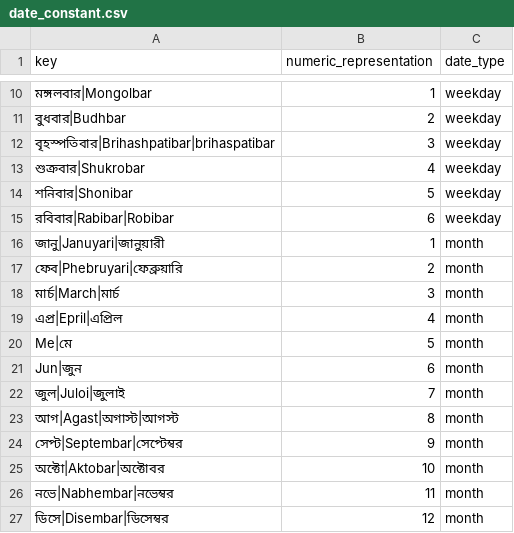
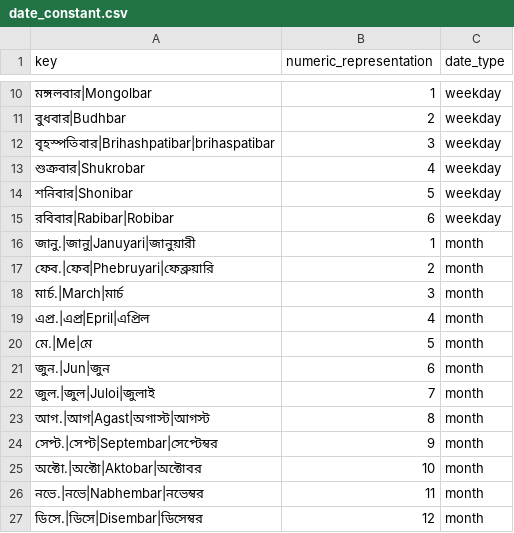
Before and after one commit to hellohaptik/chatbot_ner, a CSV file: ner_v2/detectors/temporal/date/bn/data/date_constant.csv, drawn as a sheet; only a part is shown, gaps mark what is left out.

```diff
--- a/ner_v2/detectors/temporal/date/bn/data/date_constant.csv
+++ b/ner_v2/detectors/temporal/date/bn/data/date_constant.csv
@@ -15,13 +15,13 @@ key,numeric_representation,date_type
 রবিবার|Rabibar|Robibar,6,weekday
-জানু|Januyari|জানুয়ারী,1,month
-ফেব|Phebruyari|ফেব্রুয়ারি,2,month
-মার্চ|March|মার্চ,3,month
-এপ্র|Epril|এপ্রিল,4,month
-Me|মে,5,month
-Jun|জুন,6,month
-জুল|Juloi|জুলাই,7,month
-আগ|Agast|অগাস্ট|আগস্ট,8,month
-সেপ্ট|Septembar|সেপ্টেম্বর,9,month
-অক্টো|Aktobar|অক্টোবর,10,month
-নভে|Nabhembar|নভেম্বর,11,month
-ডিসে|Disembar|ডিসেম্বর,12,month
+জানু.|জানু|Januyari|জানুয়ারী,1,month
+ফেব.|ফেব|Phebruyari|ফেব্রুয়ারি,2,month
+মার্চ.|March|মার্চ,3,month
+এপ্র.|এপ্র|Epril|এপ্রিল,4,month
+মে.|Me|মে,5,month
+জুন.|Jun|জুন,6,month
+জুল.|জুল|Juloi|জুলাই,7,month
+আগ.|আগ|Agast|অগাস্ট|আগস্ট,8,month
+সেপ্ট.|সেপ্ট|Septembar|সেপ্টেম্বর,9,month
+অক্টো.|অক্টো|Aktobar|অক্টোবর,10,month
+নভে.|নভে|Nabhembar|নভেম্বর,11,month
+ডিসে.|ডিসে|Disembar|ডিসেম্বর,12,month
```
Also changed, not shown: ner_v2/detectors/temporal/date/gu/data/date_constant.csv, ner_v2/detectors/temporal/date/hi/data/date_constant.csv, 2 other files.
